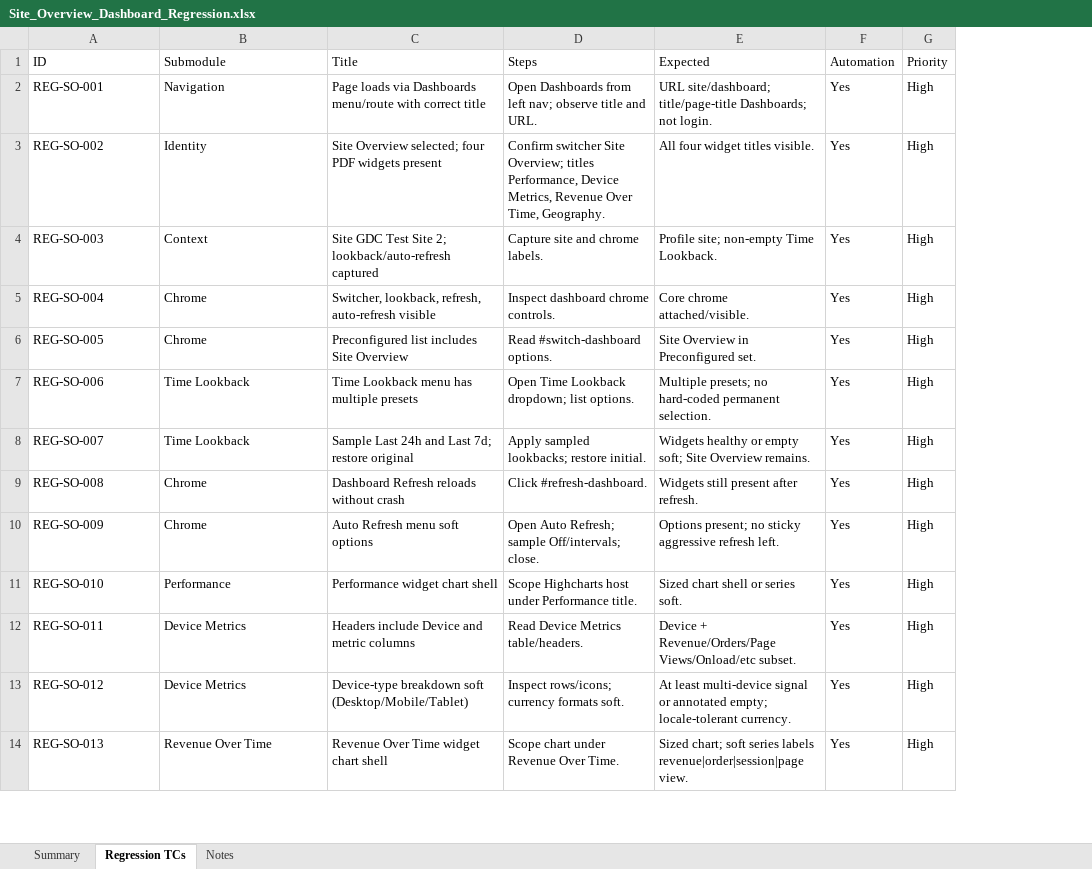
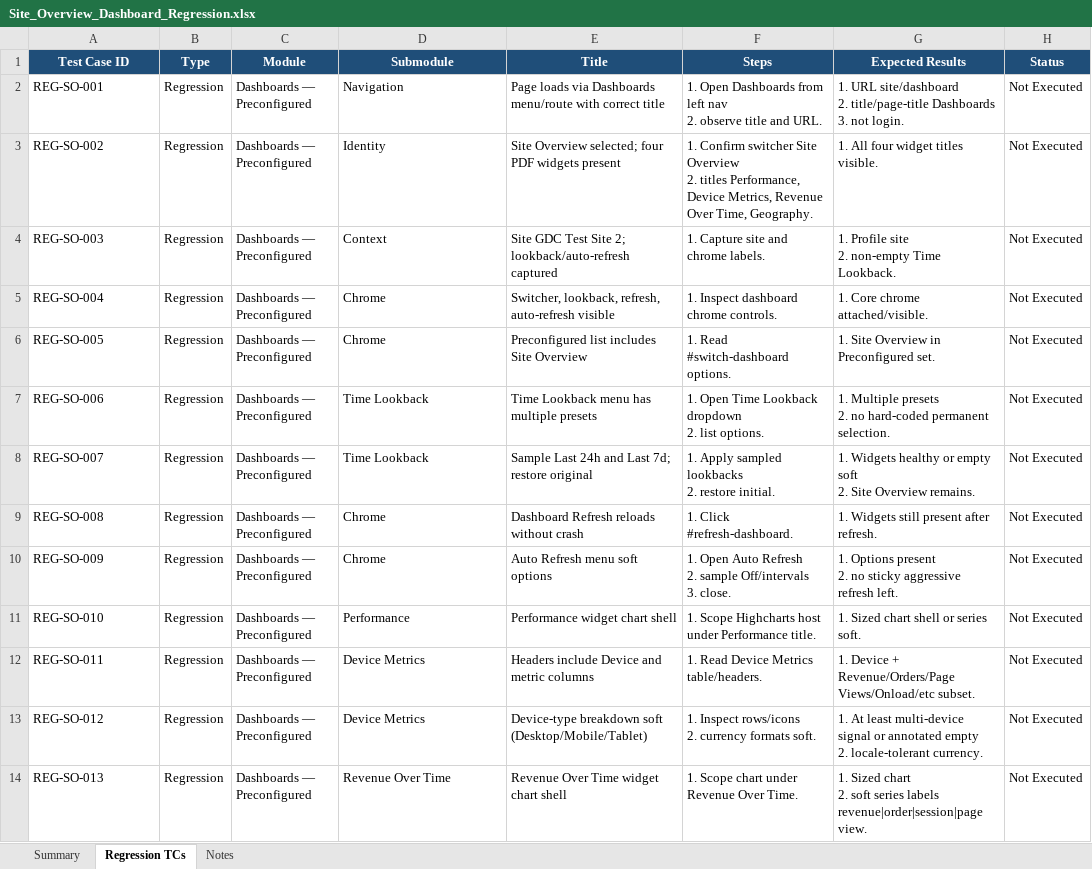
Before and after one commit to bt-sagarambi/BTT_Playwright_Automation, an Excel workbook: docs/Site_Overview_Dashboard_Regression.xlsx, sheet Regression TCs, drawn as a sheet; only a part is shown; values as stored, in another font and other column widths than the file's, no borders; removed rows and columns are numbered as before the commit, all else as after; ↵ is a line break in a cell; the diff covers the shown part only; the diff names each change by its address in the sheet, - before the commit and + after, or states it on an @@ line.

```diff
--- a/docs/Site_Overview_Dashboard_Regression.xlsx (sheet Regression TCs)
+++ b/docs/Site_Overview_Dashboard_Regression.xlsx (sheet Regression TCs)
+column B (Type), rows 2-14: all Regression
+column C (Module), rows 2-14: all Dashboards — Preconfigured
-column E (Expected), rows 2-14: URL site/dashboard; title/page-title Dashboards; not login. | All four widget titles visible. | Profile site; non-empty Time Lookback. | Core chrome attached/visible. | Site Overview in Preconfigured set. | Multiple presets; no hard-coded permanent selection. | Widgets healthy or empty soft; Site Overview remains. | Widgets still present after refresh. | Options present; no sticky aggressive refresh left. | Sized chart shell or series soft. | Device + Revenue/Orders/Page Views/Onload/etc subset. | At least multi-device signal or annotated empty; locale-tolerant currency. | Sized chart; soft series labels revenue|order|session|page view.
-column F (Automation), rows 2-14: all Yes
-column G (Priority), rows 2-14: all High
+column G (Expected Results), rows 2-14: 1. URL site/dashboard ↵ 2. title/page-title Dashboards ↵ 3. not login. | 1. All four widget titles visible. | 1. Profile site ↵ 2. non-empty Time Lookback. | 1. Core chrome attached/visible. | 1. Site Overview in Preconfigured set. | 1. Multiple presets ↵ 2. no hard-coded permanent selection. | 1. Widgets healthy or empty soft ↵ 2. Site Overview remains. | 1. Widgets still present after refresh. | 1. Options present ↵ 2. no sticky aggressive refresh left. | 1. Sized chart shell or series soft. | 1. Device + Revenue/Orders/Page Views/Onload/etc subset. | 1. At least multi-device signal or annotated empty ↵ 2. locale-tolerant currency. | 1. Sized chart ↵ 2. soft series labels revenue|order|session|page view.
+column H (Status), rows 2-14: all Not Executed
-A1: ID
+A1: Test Case ID
@@ A1 fill: none → #1F4E79, bold: off → on, text colour: black → #FFFFFF, alignment: left → center @@
@@ D1:F1 fill: none → #1F4E79, bold: off → on, text colour: black → #FFFFFF, alignment: left → center @@
-F2 (Steps): Open Dashboards from left nav; observe title…
+F2 (Steps): 1. Open Dashboards from left nav ↵ 2. observe title…
-F3 (Steps): Confirm switcher Site Overview; titles Performance,…
+F3 (Steps): 1. Confirm switcher Site Overview ↵ 2. titles Performance,…
-F4 (Steps): Capture site and chrome labels.
+F4 (Steps): 1. Capture site and chrome labels.
-F5 (Steps): Inspect dashboard chrome controls.
+F5 (Steps): 1. Inspect dashboard chrome controls.
-F6 (Steps): Read #switch-dashboard options.
+F6 (Steps): 1. Read #switch-dashboard options.
-F7 (Steps): Open Time Lookback dropdown; list options.
+F7 (Steps): 1. Open Time Lookback dropdown ↵ 2. list options.
-F8 (Steps): Apply sampled lookbacks; restore initial.
+F8 (Steps): 1. Apply sampled lookbacks ↵ 2. restore initial.
-F9 (Steps): Click #refresh-dashboard.
+F9 (Steps): 1. Click #refresh-dashboard.
-F10 (Steps): Open Auto Refresh; sample Off/intervals; close.
+F10 (Steps): 1. Open Auto Refresh ↵ 2. sample Off/intervals ↵ 3. close.
-F11 (Steps): Scope Highcharts…
+F11 (Steps): 1. Scope Highcharts…
-F12 (Steps): Read Device Metrics table/headers.
+F12 (Steps): 1. Read Device Metrics table/headers.
-F13 (Steps): Inspect rows/icons; currency formats soft.
+F13 (Steps): 1. Inspect rows/icons ↵ 2. currency formats soft.
-F14 (Steps): Scope chart under Revenue Over Time.
+F14 (Steps): 1. Scope chart under Revenue Over Time.
```
Also changed, not shown: 22 edited cells elsewhere in this sheet, sheet Summary, sheet Notes, docs/RUM_Aggregate_Waterfall_Regression.xlsx, docs/RUM_Performance_Detail_Dashboard_Regression.xlsx, 53 other files.
